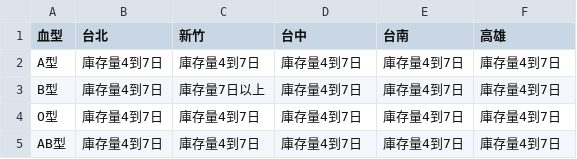
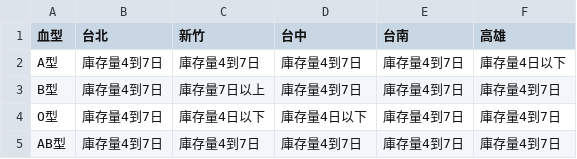
Before and after one commit to cccntu/blood-taiwan, a CSV file: data.csv, drawn as a sheet.

```diff
--- a/data.csv
+++ b/data.csv
@@ -1,5 +1,5 @@
 血型,台北,新竹,台中,台南,高雄
-A型,庫存量4到7日,庫存量4到7日,庫存量4到7日,庫存量4到7日,庫存量4到7日
+A型,庫存量4到7日,庫存量4到7日,庫存量4到7日,庫存量4到7日,庫存量4日以下
 B型,庫存量4到7日,庫存量7日以上,庫存量4到7日,庫存量4到7日,庫存量4到7日
-O型,庫存量4到7日,庫存量4到7日,庫存量4到7日,庫存量4到7日,庫存量4到7日
+O型,庫存量4到7日,庫存量4日以下,庫存量4日以下,庫存量4到7日,庫存量4到7日
 AB型,庫存量4到7日,庫存量4到7日,庫存量4到7日,庫存量4到7日,庫存量4到7日
```
Also changed, not shown: 2 other files.
